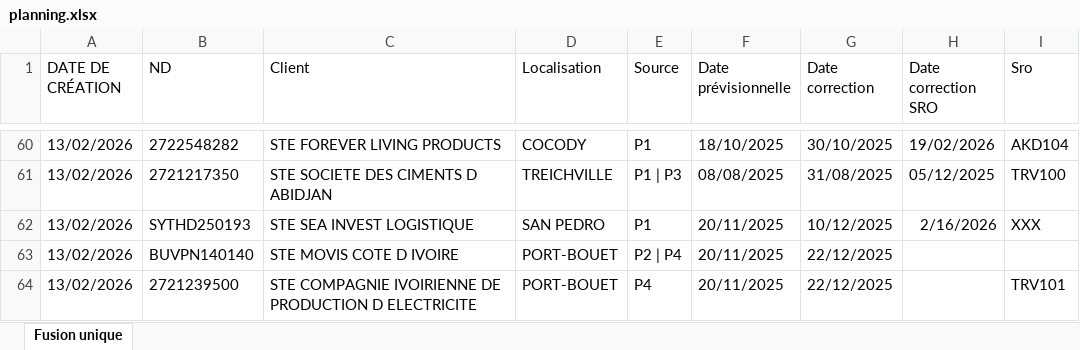
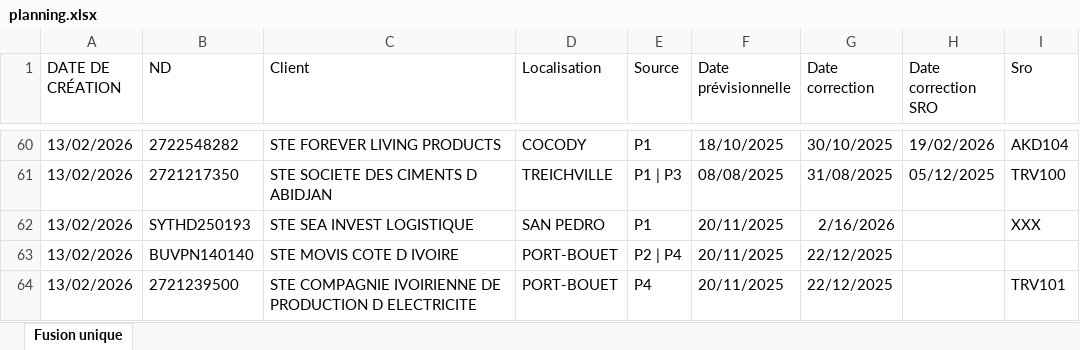
Before and after one commit to deanericthiemele-lab/ddms-site, an Excel workbook: planning.xlsx, sheet Fusion unique, drawn as a sheet; only a part is shown, gaps mark what is left out; values as stored, in another font and other column widths than the file's, no borders; the diff names each change by its address in the sheet, - before the commit and + after, or states it on an @@ line.

Commit message:
Add files via upload

```diff
--- a/planning.xlsx (sheet Fusion unique)
+++ b/planning.xlsx (sheet Fusion unique)
-G62 (Date correction): 10/12/2025
+G62 (Date correction): 2/16/2026
-H62 (Date correction SRO): 2/16/2026
+H62 (Date correction SRO): (empty)
```
